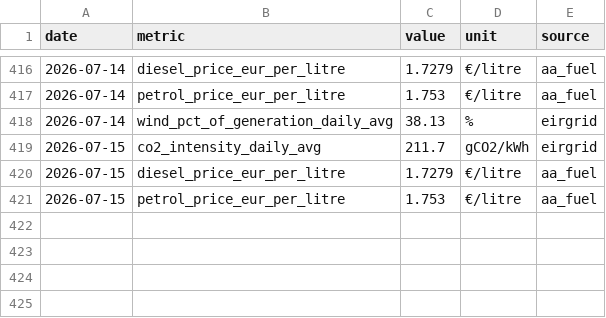
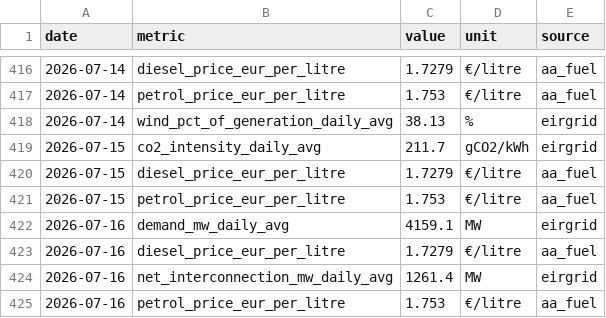
Before and after one commit to farrelltom/ireland-energy-dashboard, a CSV file: data/canonical/series.csv, drawn as a sheet; only a part is shown, gaps mark what is left out.

```diff
--- a/data/canonical/series.csv
+++ b/data/canonical/series.csv
@@ -421 +421,5 @@ date,metric,value,unit,source
 2026-07-15,petrol_price_eur_per_litre,1.753,€/litre,aa_fuel
+2026-07-16,demand_mw_daily_avg,4159.1,MW,eirgrid
+2026-07-16,diesel_price_eur_per_litre,1.7279,€/litre,aa_fuel
+2026-07-16,net_interconnection_mw_daily_avg,1261.4,MW,eirgrid
+2026-07-16,petrol_price_eur_per_litre,1.753,€/litre,aa_fuel
```
Also changed, not shown: data/canonical/tariffs.csv, 2 other files.
